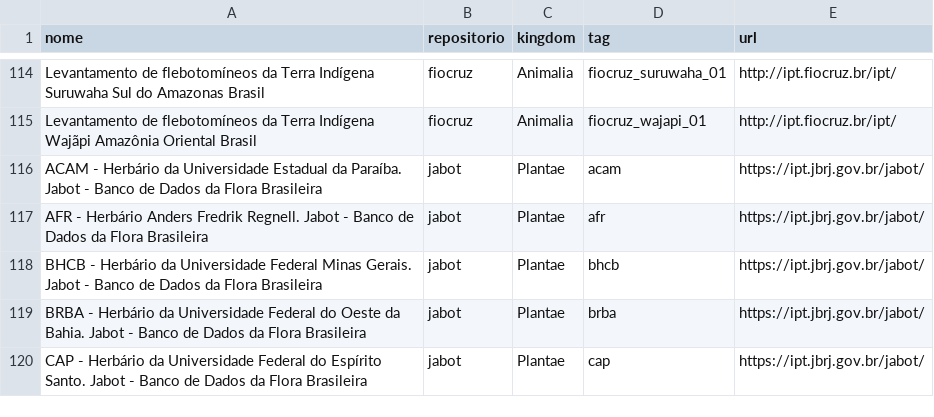
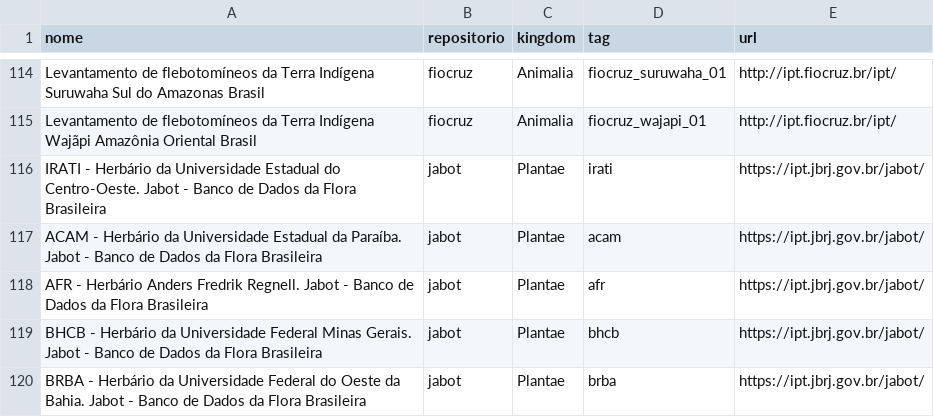
Before and after one commit to biopinda/Biodiversidade-Online, a CSV file: referencias/occurrences.csv, drawn as a sheet; only a part is shown, gaps mark what is left out; the shorter side is filled out with more unchanged rows; the diff names each change by its address in the sheet, - before the commit and + after, or states it on an @@ line.

Commit message:
Inclusão de IRATI do JABOT

```diff
--- a/referencias/occurrences.csv
+++ b/referencias/occurrences.csv
+row 116: IRATI - Herbário da Universidade Estadual do Centro-Oeste. Jabot - Banco de Dados da Flora Brasileira | jabot | Plantae | irati | https://ipt.jbrj.gov.br/jabot/
```
